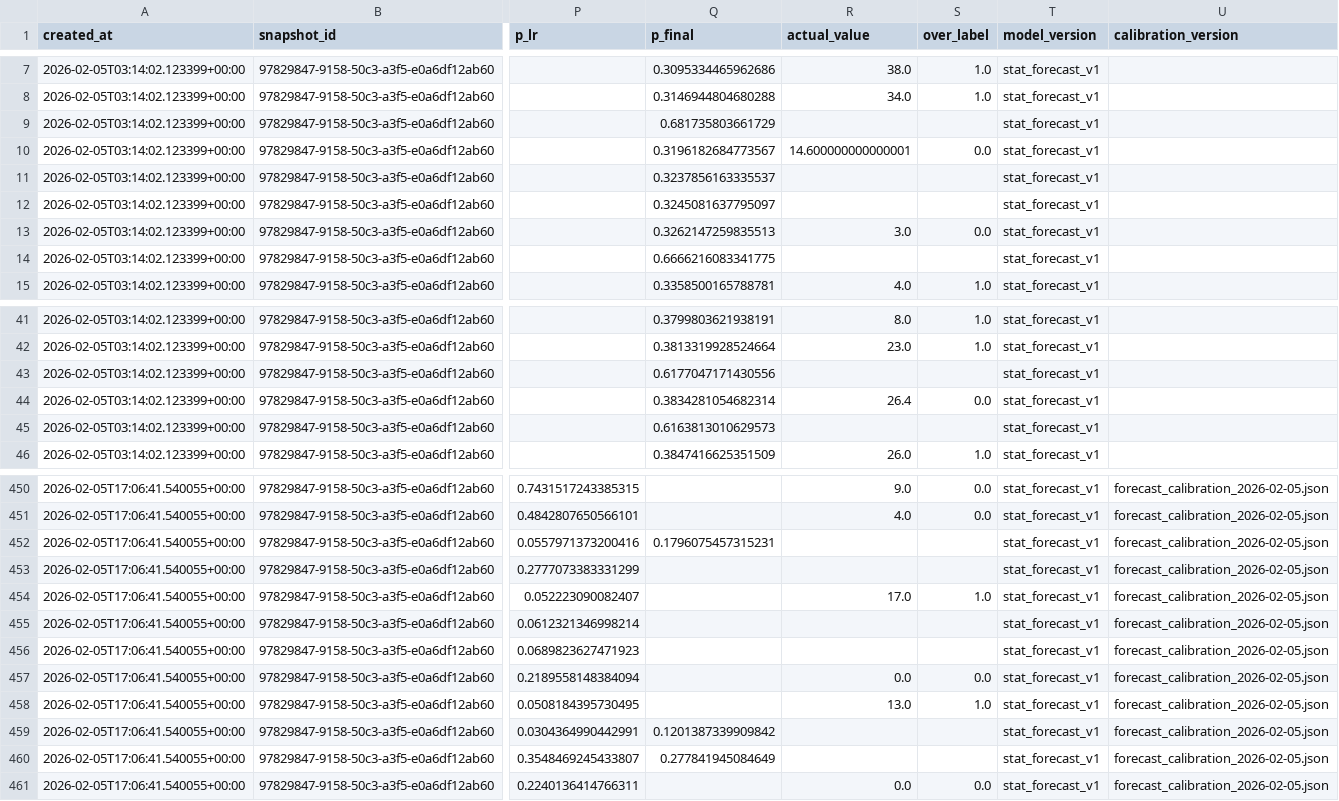
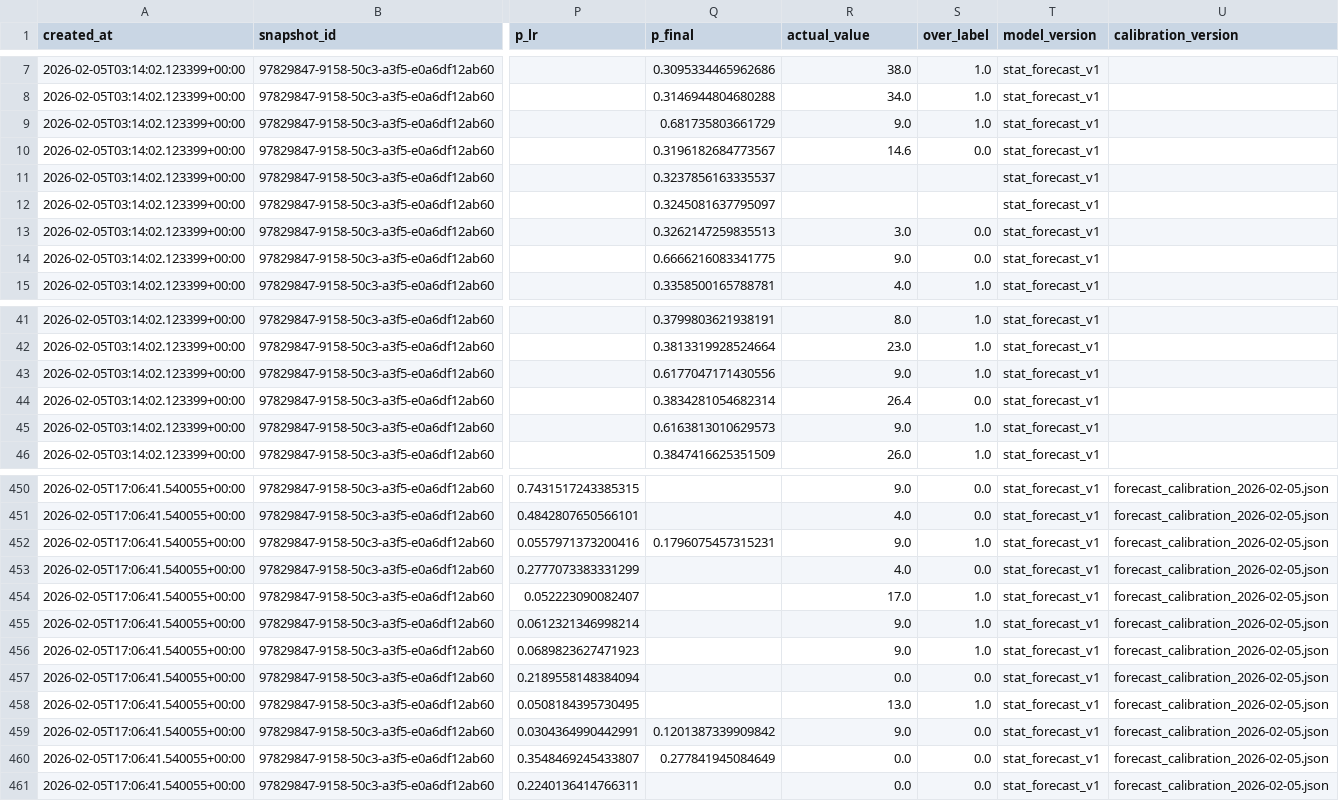
Before and after one commit to lilfourn/NBA-Model, a CSV file: data/monitoring/prediction_log.csv, drawn as a sheet; only a part is shown, gaps mark what is left out; the diff covers the shown part only; the diff names each change by its address in the sheet, - before the commit and + after, or states it on an @@ line.

Commit message:
harded data crawling

```diff
--- a/data/monitoring/prediction_log.csv
+++ b/data/monitoring/prediction_log.csv
-R9 (actual_value): (empty)
+R9 (actual_value): 9.0
-S9 (over_label): (empty)
+S9 (over_label): 1.0
-R10 (actual_value): 14.600000000000001
+R10 (actual_value): 14.6
-R14 (actual_value): (empty)
+R14 (actual_value): 9.0
-S14 (over_label): (empty)
+S14 (over_label): 0.0
-R43 (actual_value): (empty)
+R43 (actual_value): 9.0
-S43 (over_label): (empty)
+S43 (over_label): 1.0
-R45 (actual_value): (empty)
+R45 (actual_value): 9.0
-S45 (over_label): (empty)
+S45 (over_label): 1.0
-R452 (actual_value): (empty)
+R452 (actual_value): 9.0
-S452 (over_label): (empty)
+S452 (over_label): 1.0
-R453 (actual_value): (empty)
+R453 (actual_value): 4.0
-S453 (over_label): (empty)
+S453 (over_label): 0.0
-R455:R456 (actual_value): (empty)
+R455:R456 (actual_value): 9.0
-S455:S456 (over_label): (empty)
+S455:S456 (over_label): 1.0
-R459 (actual_value): (empty)
+R459 (actual_value): 9.0
-S459:S460 (over_label): (empty)
+S459:S460 (over_label): 0.0
-R460 (actual_value): (empty)
+R460 (actual_value): 0.0
```
Also changed, not shown: 54 edited cells elsewhere in this file, 24 other files.
